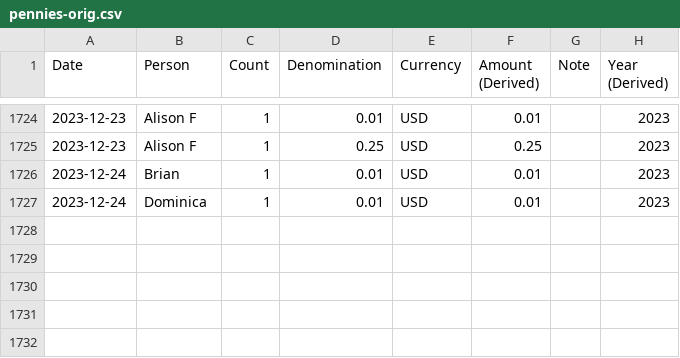
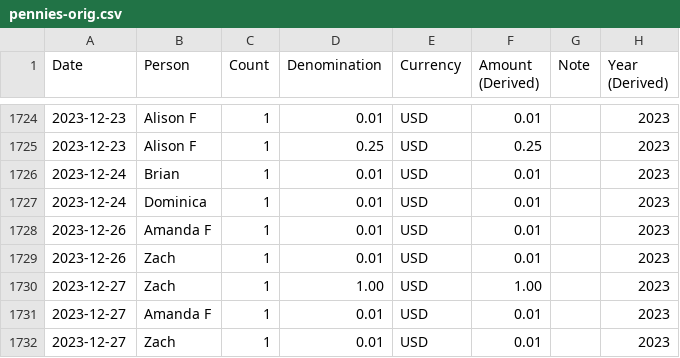
Before and after one commit to zachmargolis/pennies, a CSV file: pennies-orig.csv, drawn as a sheet; only a part is shown, gaps mark what is left out.

Commit message:
Update CSV

```diff
--- a/pennies-orig.csv
+++ b/pennies-orig.csv
@@ -1727 +1727,6 @@ Date,Person,Count,Denomination,Currency,Amount (Derived),Note,Year (Derived),,
 2023-12-24,Dominica,1,0.01,USD,0.01,,2023,,
+2023-12-26,Amanda F,1,0.01,USD,0.01,,2023,,
+2023-12-26,Zach,1,0.01,USD,0.01,,2023,,
+2023-12-27,Zach,1,1.00,USD,1.00,,2023,,
+2023-12-27,Amanda F,1,0.01,USD,0.01,,2023,,
+2023-12-27,Zach,1,0.01,USD,0.01,,2023,,
```
